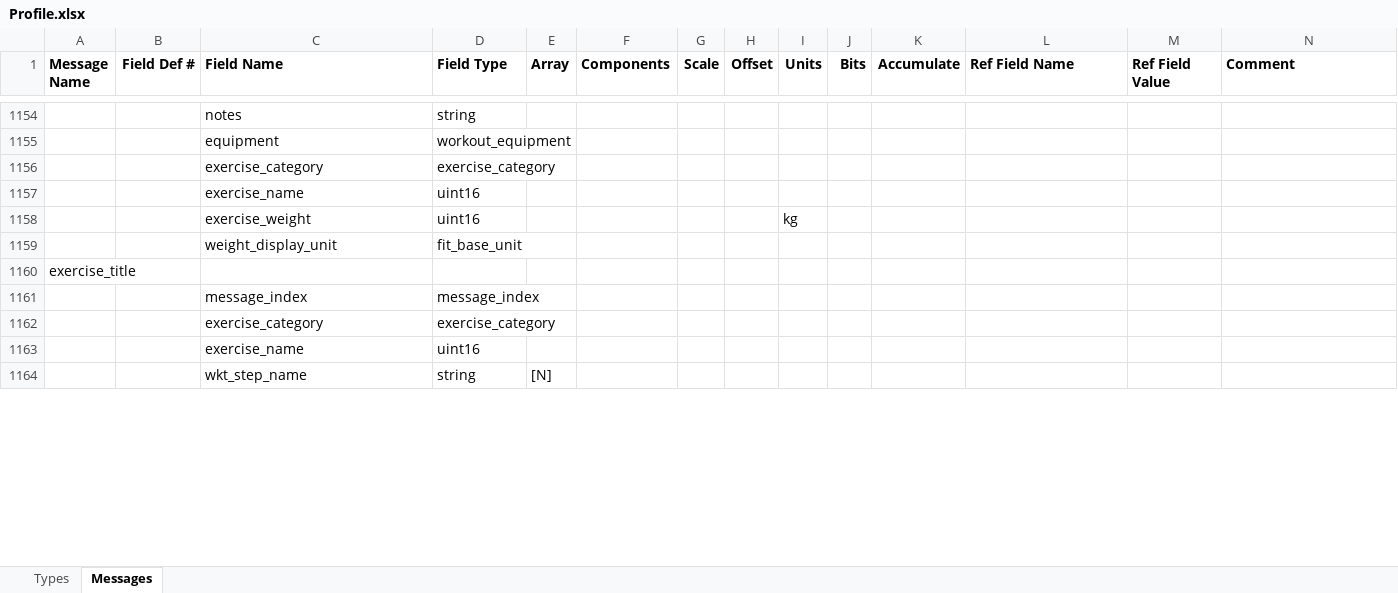
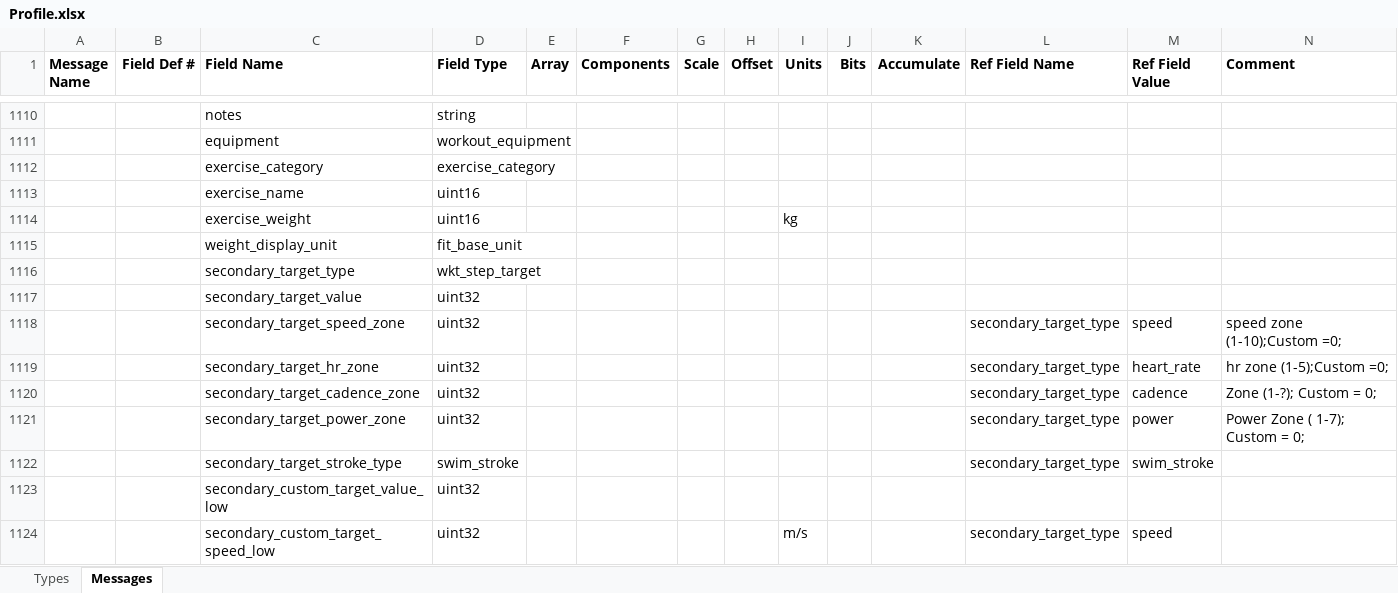
Before and after one commit to roznet/FitFileParser, an Excel workbook: python/Profile.xlsx, sheet Messages, drawn as a sheet; only a part is shown, gaps mark what is left out; the shorter side is filled out with more unchanged rows; values as stored, in another font and other column widths than the file's, no borders; rows hold the shown columns only; the diff covers the shown part only; the diff names each change by its address in the sheet, - before the commit and + after, or states it on an @@ line.

```diff
--- a/python/Profile.xlsx (sheet Messages)
+++ b/python/Profile.xlsx (sheet Messages)
+row 1116:  |  | secondary_target_type | wkt_step_target
+row 1117:  |  | secondary_target_value | uint32
+row 1118:  |  | secondary_target_speed_zone | uint32 |  |  |  |  |  |  |  | secondary_target_type | speed | speed zone (1-10);Custom =0;
+row 1119:  |  | secondary_target_hr_zone | uint32 |  |  |  |  |  |  |  | secondary_target_type | heart_rate | hr zone (1-5);Custom =0;
+row 1120:  |  | secondary_target_cadence_zone | uint32 |  |  |  |  |  |  |  | secondary_target_type | cadence | Zone (1-?); Custom = 0;
+row 1121:  |  | secondary_target_power_zone | uint32 |  |  |  |  |  |  |  | secondary_target_type | power | Power Zone ( 1-7); Custom = 0;
+row 1122:  |  | secondary_target_stroke_type | swim_stroke |  |  |  |  |  |  |  | secondary_target_type | swim_stroke
+row 1123:  |  | secondary_custom_target_value_low | uint32
+row 1124:  |  | secondary_custom_target_speed_low | uint32 |  |  |  |  | m/s |  |  | secondary_target_type | speed
```
Also changed, not shown: 13 added rows, 57 removed rows and 31 edited cells elsewhere in this sheet, sheet Types, 14 other files.
